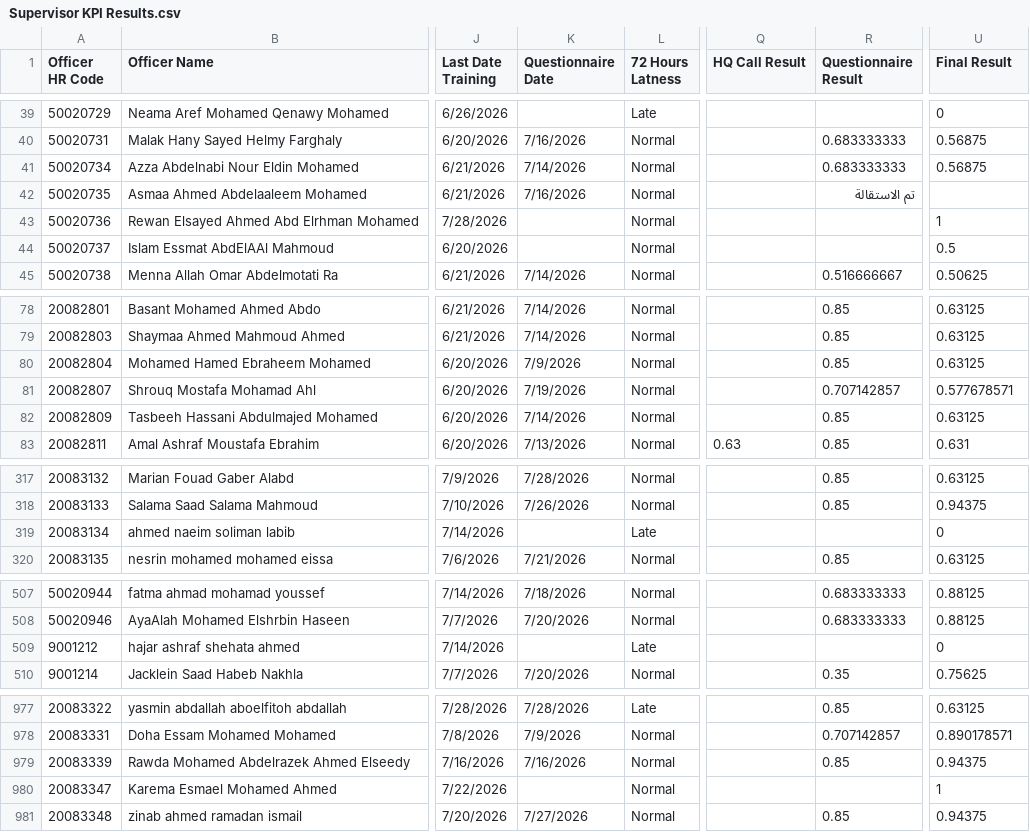
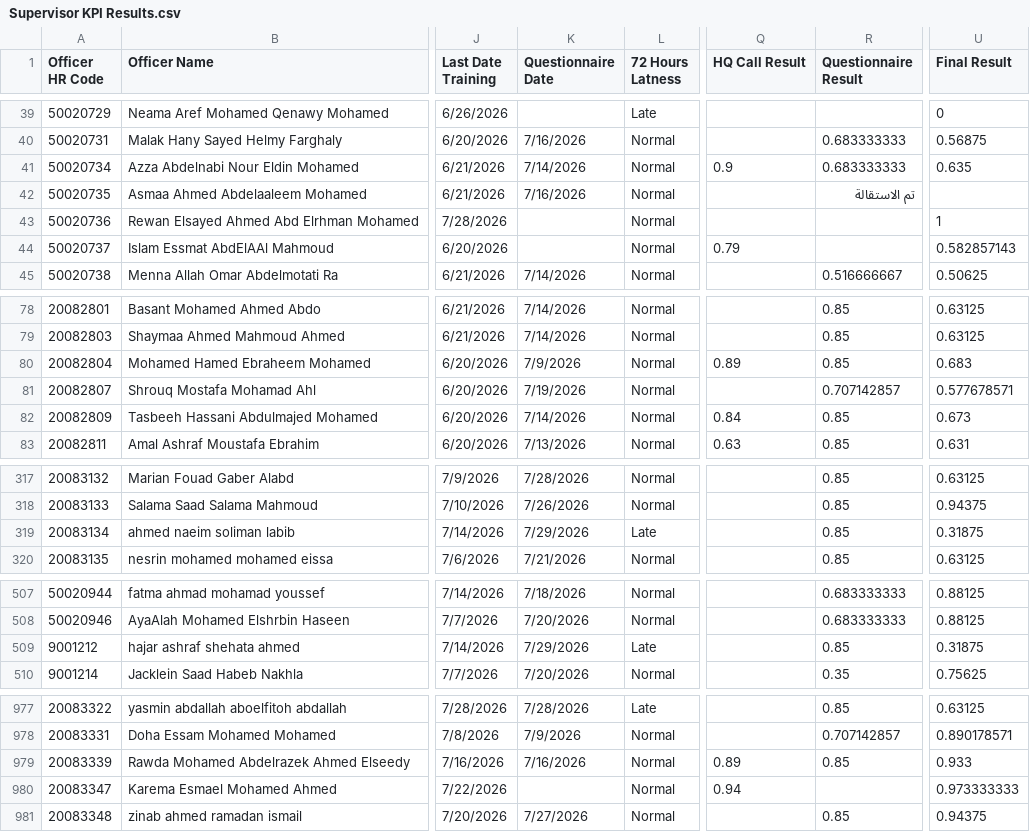
Before and after one commit to radwansalem2030/Halan_Onboarding_Report, a CSV file: Supervisor KPI Results.csv, drawn as a sheet; only a part is shown, gaps mark what is left out; the diff covers the shown part only; the diff names each change by its address in the sheet, - before the commit and + after, or states it on an @@ line.

```diff
--- a/Supervisor KPI Results.csv
+++ b/Supervisor KPI Results.csv
-Q41 (HQ Call Result): (empty)
+Q41 (HQ Call Result): 0.9
-U41 (Final Result): 0.56875
+U41 (Final Result): 0.635
-Q44 (HQ Call Result): (empty)
+Q44 (HQ Call Result): 0.79
-U44 (Final Result): 0.5
+U44 (Final Result): 0.582857143
-Q80 (HQ Call Result): (empty)
+Q80 (HQ Call Result): 0.89
-U80 (Final Result): 0.63125
+U80 (Final Result): 0.683
-Q82 (HQ Call Result): (empty)
+Q82 (HQ Call Result): 0.84
-U82 (Final Result): 0.63125
+U82 (Final Result): 0.673
-K319 (Questionnaire Date): (empty)
+K319 (Questionnaire Date): 7/29/2026
-R319 (Questionnaire Result): (empty)
+R319 (Questionnaire Result): 0.85
-U319 (Final Result): 0
+U319 (Final Result): 0.31875
-K509 (Questionnaire Date): (empty)
+K509 (Questionnaire Date): 7/29/2026
-R509 (Questionnaire Result): (empty)
+R509 (Questionnaire Result): 0.85
-U509 (Final Result): 0
+U509 (Final Result): 0.31875
-Q979 (HQ Call Result): (empty)
+Q979 (HQ Call Result): 0.89
-U979 (Final Result): 0.94375
+U979 (Final Result): 0.933
-Q980 (HQ Call Result): (empty)
+Q980 (HQ Call Result): 0.94
-U980 (Final Result): 1
+U980 (Final Result): 0.973333333
```
Also changed, not shown: 78 edited cells elsewhere in this file, data.csv.
